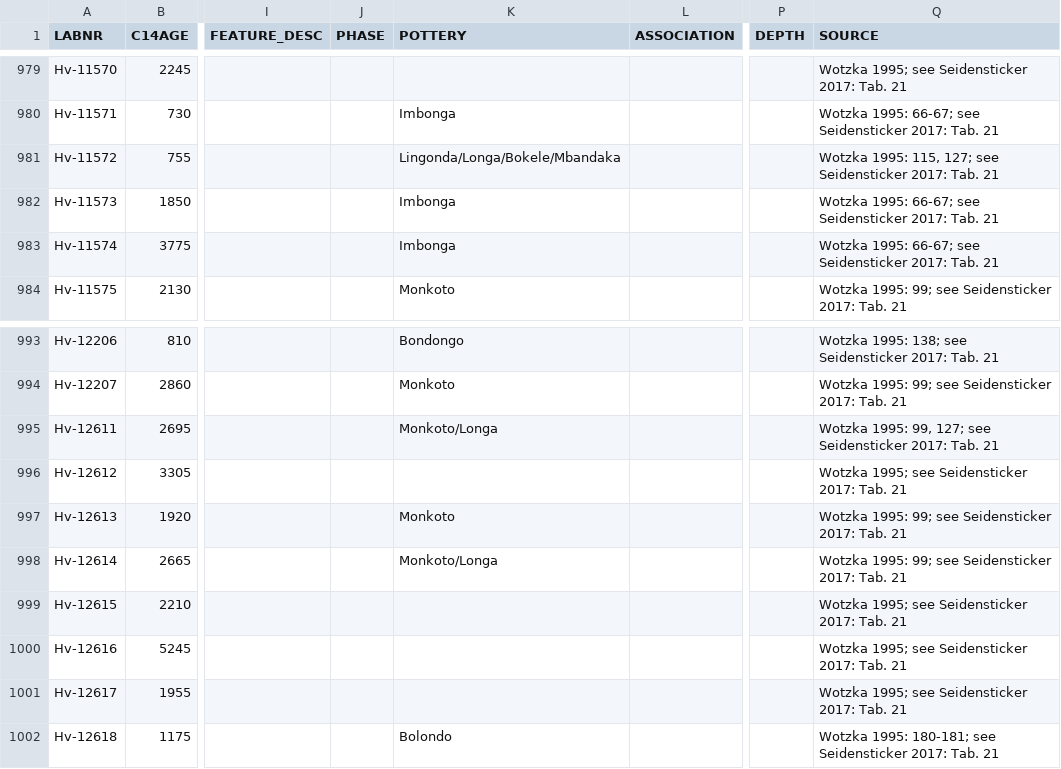
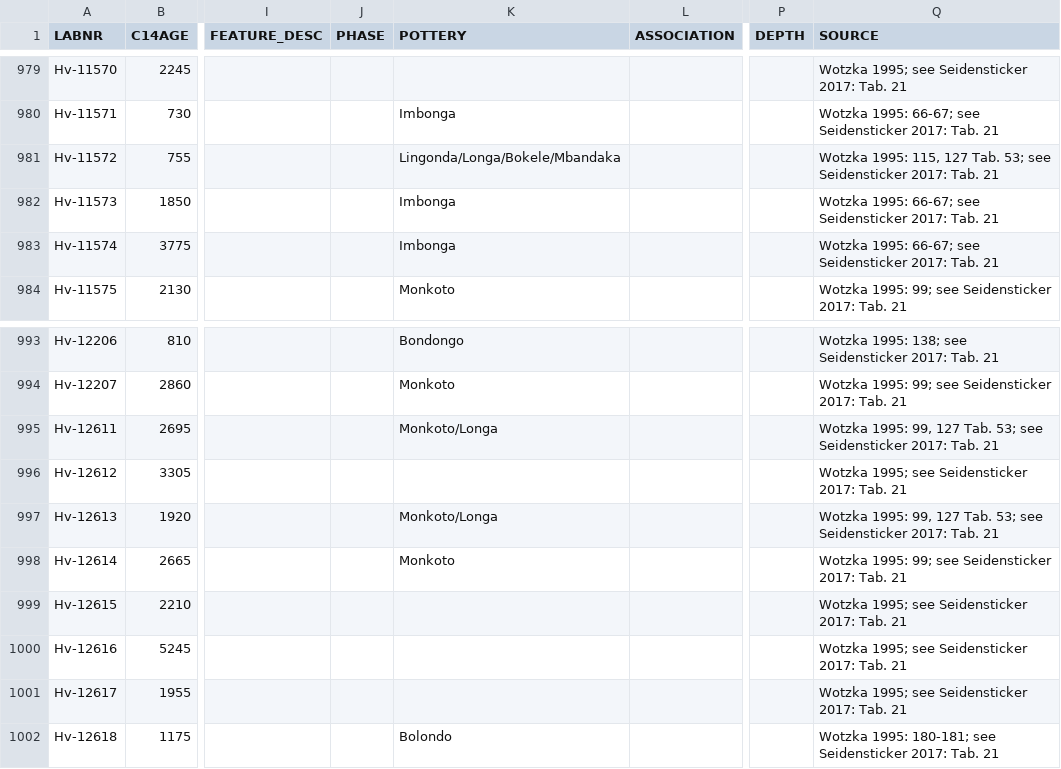
Before and after one commit to dirkseidensticker/aDRAC, a CSV file: data/aDRAC.csv, drawn as a sheet; only a part is shown, gaps mark what is left out; the diff names each change by its address in the sheet, - before the commit and + after, or states it on an @@ line.

Commit message:
corrected wrong assocciation of Longa pottery from Hv-12614 to Hv-12613

```diff
--- a/data/aDRAC.csv
+++ b/data/aDRAC.csv
-Q981 (SOURCE): …1995: 115, 127; see Seidensticker…
+Q981 (SOURCE): …1995: 115, 127 Tab. 53; see Seidensticker…
-Q995 (SOURCE): …1995: 99, 127; see Seidensticker…
+Q995 (SOURCE): …1995: 99, 127 Tab. 53; see Seidensticker…
-K997 (POTTERY): Monkoto
+K997 (POTTERY): Monkoto/Longa
-Q997 (SOURCE): Wotzka 1995: 99; see Seidensticker…
+Q997 (SOURCE): Wotzka 1995: 99, 127 Tab. 53; see Seidensticker…
-K998 (POTTERY): Monkoto/Longa
+K998 (POTTERY): Monkoto
```
